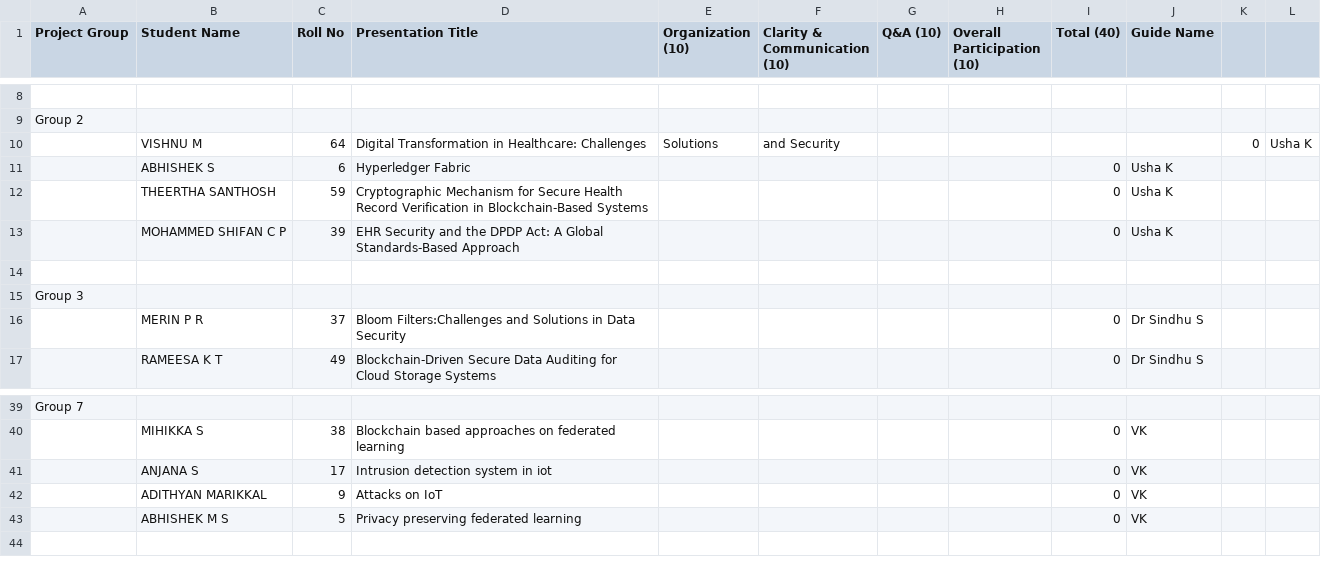
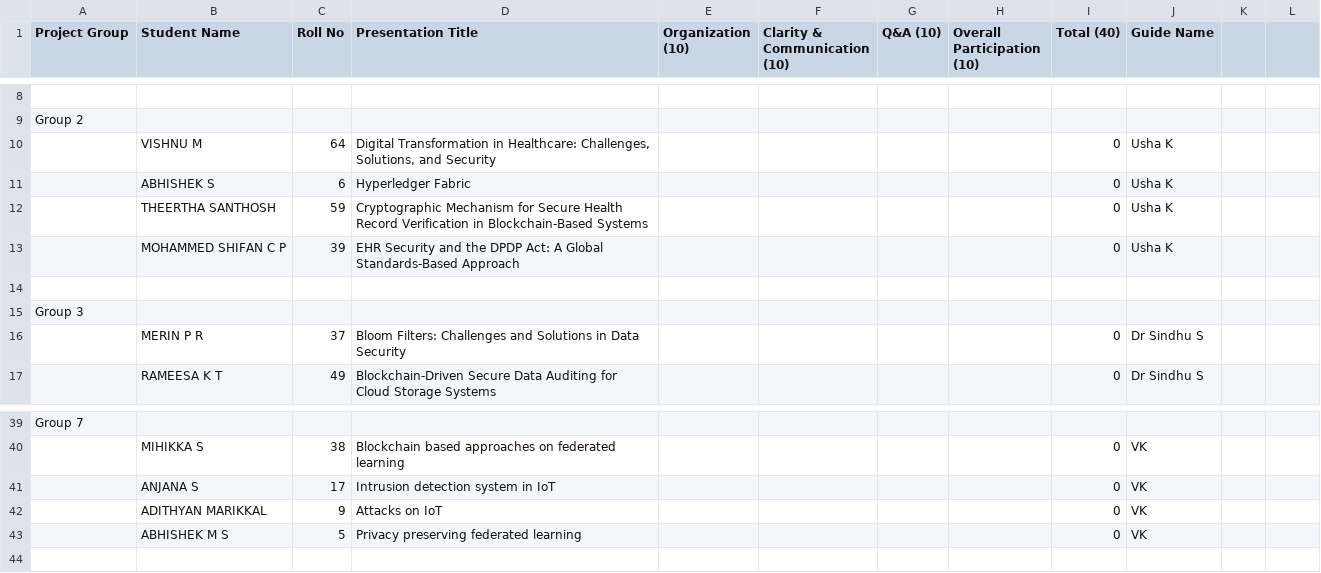
Before and after one commit to kvk-code/CSQ_413_Seminar, a CSV file: monday_batch_evaluation.csv, drawn as a sheet; only a part is shown, gaps mark what is left out; removed rows and columns are numbered as before the commit, all else as after; the diff names each change by its address in the sheet, - before the commit and + after, or states it on an @@ line.

```diff
--- a/monday_batch_evaluation.csv
+++ b/monday_batch_evaluation.csv
-row 10:  | VISHNU M | 64 | Digital Transformation in Healthcare: Challenges | Solutions | and Security |  |  |  |  | 0 | Usha K
+row 10:  | VISHNU M | 64 | Digital Transformation in Healthcare: Challenges, Solutions, and Security |  |  |  |  | 0 | Usha K
-D16 (Presentation Title): Bloom Filters:Challenges and Solutions…
+D16 (Presentation Title): Bloom Filters: Challenges and Solutions…
-D41 (Presentation Title): Intrusion detection system in iot
+D41 (Presentation Title): Intrusion detection system in IoT
```
Also changed, not shown: CSE Seminar Title 2025-26 - Response.csv, friday_batch_evaluation.csv.
